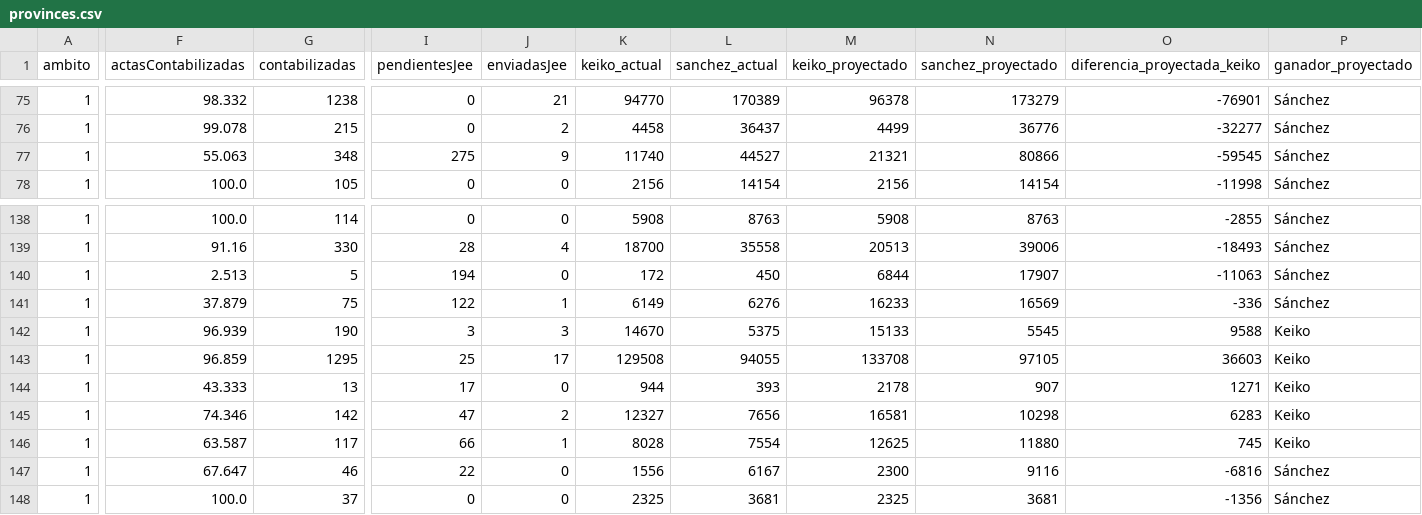
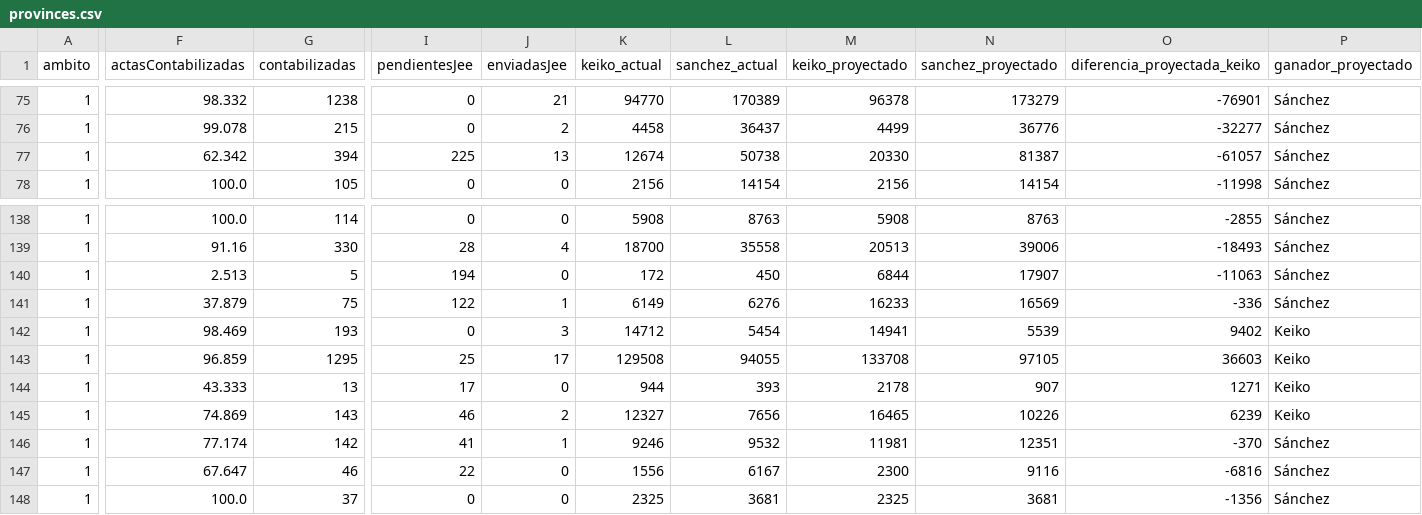
Before and after one commit to Edwardwhitetower/reporte-onpe-datum, a CSV file: data/provinces.csv, drawn as a sheet; only a part is shown, gaps mark what is left out; the diff covers the shown part only; the diff names each change by its address in the sheet, - before the commit and + after, or states it on an @@ line.

```diff
--- a/data/provinces.csv
+++ b/data/provinces.csv
-F77 (actasContabilizadas): 55.063
+F77 (actasContabilizadas): 62.342
-G77 (contabilizadas): 348
+G77 (contabilizadas): 394
-I77 (pendientesJee): 275
+I77 (pendientesJee): 225
-J77 (enviadasJee): 9
+J77 (enviadasJee): 13
-K77 (keiko_actual): 11740
+K77 (keiko_actual): 12674
-L77 (sanchez_actual): 44527
+L77 (sanchez_actual): 50738
-M77 (keiko_proyectado): 21321
+M77 (keiko_proyectado): 20330
-N77 (sanchez_proyectado): 80866
+N77 (sanchez_proyectado): 81387
-O77 (diferencia_proyectada_keiko): -59545
+O77 (diferencia_proyectada_keiko): -61057
-F142 (actasContabilizadas): 96.939
+F142 (actasContabilizadas): 98.469
-G142 (contabilizadas): 190
+G142 (contabilizadas): 193
-I142 (pendientesJee): 3
+I142 (pendientesJee): 0
-K142 (keiko_actual): 14670
+K142 (keiko_actual): 14712
-L142 (sanchez_actual): 5375
+L142 (sanchez_actual): 5454
-M142 (keiko_proyectado): 15133
+M142 (keiko_proyectado): 14941
-N142 (sanchez_proyectado): 5545
+N142 (sanchez_proyectado): 5539
-O142 (diferencia_proyectada_keiko): 9588
+O142 (diferencia_proyectada_keiko): 9402
-F145 (actasContabilizadas): 74.346
+F145 (actasContabilizadas): 74.869
-G145 (contabilizadas): 142
+G145 (contabilizadas): 143
-I145 (pendientesJee): 47
+I145 (pendientesJee): 46
-M145 (keiko_proyectado): 16581
+M145 (keiko_proyectado): 16465
-N145 (sanchez_proyectado): 10298
+N145 (sanchez_proyectado): 10226
-O145 (diferencia_proyectada_keiko): 6283
+O145 (diferencia_proyectada_keiko): 6239
-F146 (actasContabilizadas): 63.587
+F146 (actasContabilizadas): 77.174
-G146 (contabilizadas): 117
+G146 (contabilizadas): 142
-I146 (pendientesJee): 66
+I146 (pendientesJee): 41
-K146 (keiko_actual): 8028
+K146 (keiko_actual): 9246
-L146 (sanchez_actual): 7554
+L146 (sanchez_actual): 9532
-M146 (keiko_proyectado): 12625
+M146 (keiko_proyectado): 11981
-N146 (sanchez_proyectado): 11880
+N146 (sanchez_proyectado): 12351
-O146 (diferencia_proyectada_keiko): 745
+O146 (diferencia_proyectada_keiko): -370
-P146 (ganador_proyectado): Keiko
+P146 (ganador_proyectado): Sánchez
```
Also changed, not shown: 58 edited cells elsewhere in this file, data/regions.csv, 1 other file.
